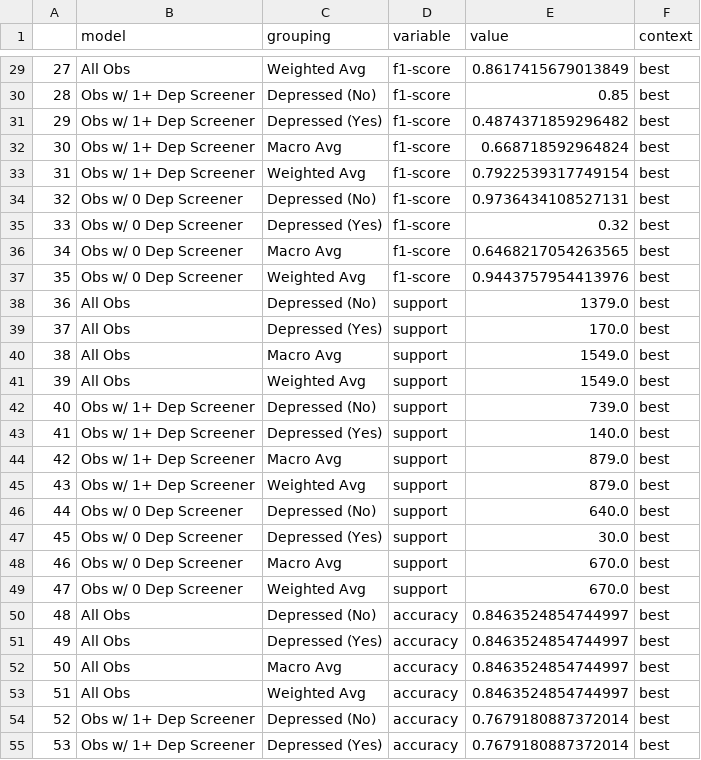
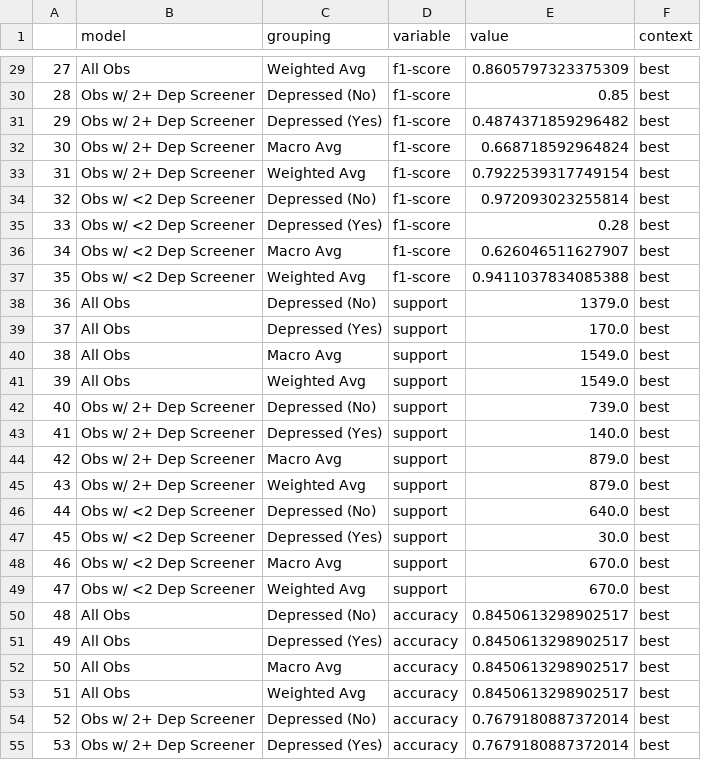
Before and after one commit to orenscarmeli/capstone210-ppd-carmeli_chari_hand_lee, a CSV file: modeling/best_vs_baseline_performance_base_vs_opt7.csv, drawn as a sheet; only a part is shown, gaps mark what is left out; the diff covers the shown part only.

```diff
--- a/modeling/best_vs_baseline_performance_base_vs_opt7.csv
+++ b/modeling/best_vs_baseline_performance_base_vs_opt7.csv
@@ -29,10 +29,10 @@
-27,All Obs,Weighted Avg,f1-score,0.8617415679013849,best
-28,Obs w/ 1+ Dep Screener,Depressed (No),f1-score,0.85,best
-29,Obs w/ 1+ Dep Screener,Depressed (Yes),f1-score,0.4874371859296482,best
-30,Obs w/ 1+ Dep Screener,Macro Avg,f1-score,0.668718592964824,best
-31,Obs w/ 1+ Dep Screener,Weighted Avg,f1-score,0.7922539317749154,best
-32,Obs w/ 0 Dep Screener,Depressed (No),f1-score,0.9736434108527131,best
-33,Obs w/ 0 Dep Screener,Depressed (Yes),f1-score,0.32,best
-34,Obs w/ 0 Dep Screener,Macro Avg,f1-score,0.6468217054263565,best
-35,Obs w/ 0 Dep Screener,Weighted Avg,f1-score,0.9443757954413976,best
+27,All Obs,Weighted Avg,f1-score,0.8605797323375309,best
+28,Obs w/ 2+ Dep Screener,Depressed (No),f1-score,0.85,best
+29,Obs w/ 2+ Dep Screener,Depressed (Yes),f1-score,0.4874371859296482,best
+30,Obs w/ 2+ Dep Screener,Macro Avg,f1-score,0.668718592964824,best
+31,Obs w/ 2+ Dep Screener,Weighted Avg,f1-score,0.7922539317749154,best
+32,Obs w/ <2 Dep Screener,Depressed (No),f1-score,0.972093023255814,best
+33,Obs w/ <2 Dep Screener,Depressed (Yes),f1-score,0.28,best
+34,Obs w/ <2 Dep Screener,Macro Avg,f1-score,0.626046511627907,best
+35,Obs w/ <2 Dep Screener,Weighted Avg,f1-score,0.9411037834085388,best
 36,All Obs,Depressed (No),support,1379.0,best
@@ -41,15 +41,15 @@
 39,All Obs,Weighted Avg,support,1549.0,best
-40,Obs w/ 1+ Dep Screener,Depressed (No),support,739.0,best
-41,Obs w/ 1+ Dep Screener,Depressed (Yes),support,140.0,best
-42,Obs w/ 1+ Dep Screener,Macro Avg,support,879.0,best
-43,Obs w/ 1+ Dep Screener,Weighted Avg,support,879.0,best
-44,Obs w/ 0 Dep Screener,Depressed (No),support,640.0,best
-45,Obs w/ 0 Dep Screener,Depressed (Yes),support,30.0,best
-46,Obs w/ 0 Dep Screener,Macro Avg,support,670.0,best
-47,Obs w/ 0 Dep Screener,Weighted Avg,support,670.0,best
-48,All Obs,Depressed (No),accuracy,0.8463524854744997,best
-49,All Obs,Depressed (Yes),accuracy,0.8463524854744997,best
-50,All Obs,Macro Avg,accuracy,0.8463524854744997,best
-51,All Obs,Weighted Avg,accuracy,0.8463524854744997,best
-52,Obs w/ 1+ Dep Screener,Depressed (No),accuracy,0.7679180887372014,best
-53,Obs w/ 1+ Dep Screener,Depressed (Yes),accuracy,0.7679180887372014,best
+40,Obs w/ 2+ Dep Screener,Depressed (No),support,739.0,best
+41,Obs w/ 2+ Dep Screener,Depressed (Yes),support,140.0,best
+42,Obs w/ 2+ Dep Screener,Macro Avg,support,879.0,best
+43,Obs w/ 2+ Dep Screener,Weighted Avg,support,879.0,best
+44,Obs w/ <2 Dep Screener,Depressed (No),support,640.0,best
+45,Obs w/ <2 Dep Screener,Depressed (Yes),support,30.0,best
+46,Obs w/ <2 Dep Screener,Macro Avg,support,670.0,best
+47,Obs w/ <2 Dep Screener,Weighted Avg,support,670.0,best
+48,All Obs,Depressed (No),accuracy,0.8450613298902517,best
+49,All Obs,Depressed (Yes),accuracy,0.8450613298902517,best
+50,All Obs,Macro Avg,accuracy,0.8450613298902517,best
+51,All Obs,Weighted Avg,accuracy,0.8450613298902517,best
+52,Obs w/ 2+ Dep Screener,Depressed (No),accuracy,0.7679180887372014,best
+53,Obs w/ 2+ Dep Screener,Depressed (Yes),accuracy,0.7679180887372014,best
```
Also changed, not shown: 85 edited cells elsewhere in this file, modeling/best_vs_baseline_performance_base_vs_opt5.csv, 3 other files.
